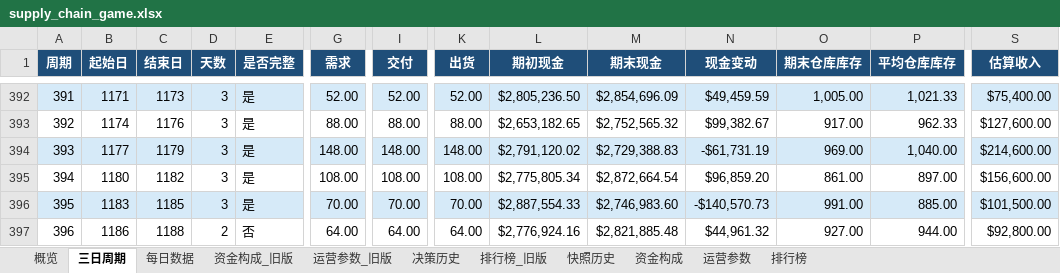
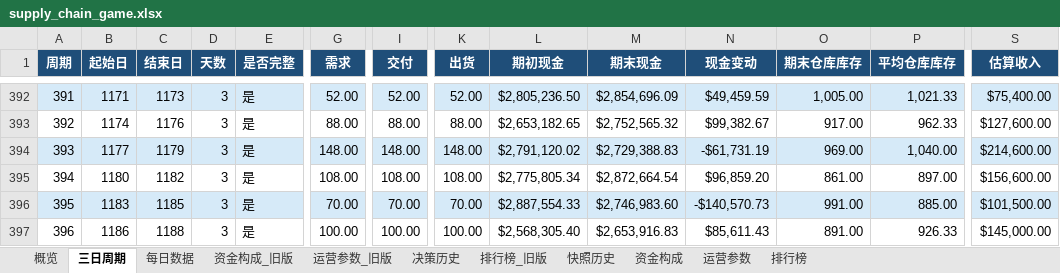
Before and after one commit to Vikotevili/sc-game-tracker, an Excel workbook: data/supply_chain_game.xlsx, sheet 三日周期, drawn as a sheet; only a part is shown, gaps mark what is left out; values as stored, in another font and other column widths than the file's, no borders; the diff names each change by its address in the sheet, - before the commit and + after, or states it on an @@ line.

```diff
--- a/data/supply_chain_game.xlsx (sheet 三日周期)
+++ b/data/supply_chain_game.xlsx (sheet 三日周期)
-D397 (天数): 2
+D397 (天数): 3
-E397 (是否完整): 否
+E397 (是否完整): 是
-G397 (需求): 64.00
+G397 (需求): 100.00
-I397 (交付): 64.00
+I397 (交付): 100.00
-K397 (出货): 64.00
+K397 (出货): 100.00
-L397 (期初现金): $2,776,924.16
+L397 (期初现金): $2,568,305.40
-M397 (期末现金): $2,821,885.48
+M397 (期末现金): $2,653,916.83
-N397 (现金变动): $44,961.32
+N397 (现金变动): $85,611.43
-O397 (期末仓库库存): 927.00
+O397 (期末仓库库存): 891.00
-P397 (平均仓库库存): 944.00
+P397 (平均仓库库存): 926.33
-S397 (估算收入): $92,800.00
+S397 (估算收入): $145,000.00
```
Also changed, not shown: sheet 排行榜, sheet 资金构成, sheet 快照历史, sheet 概览, sheet 决策历史, sheet 每日数据, 1 more sheet.
